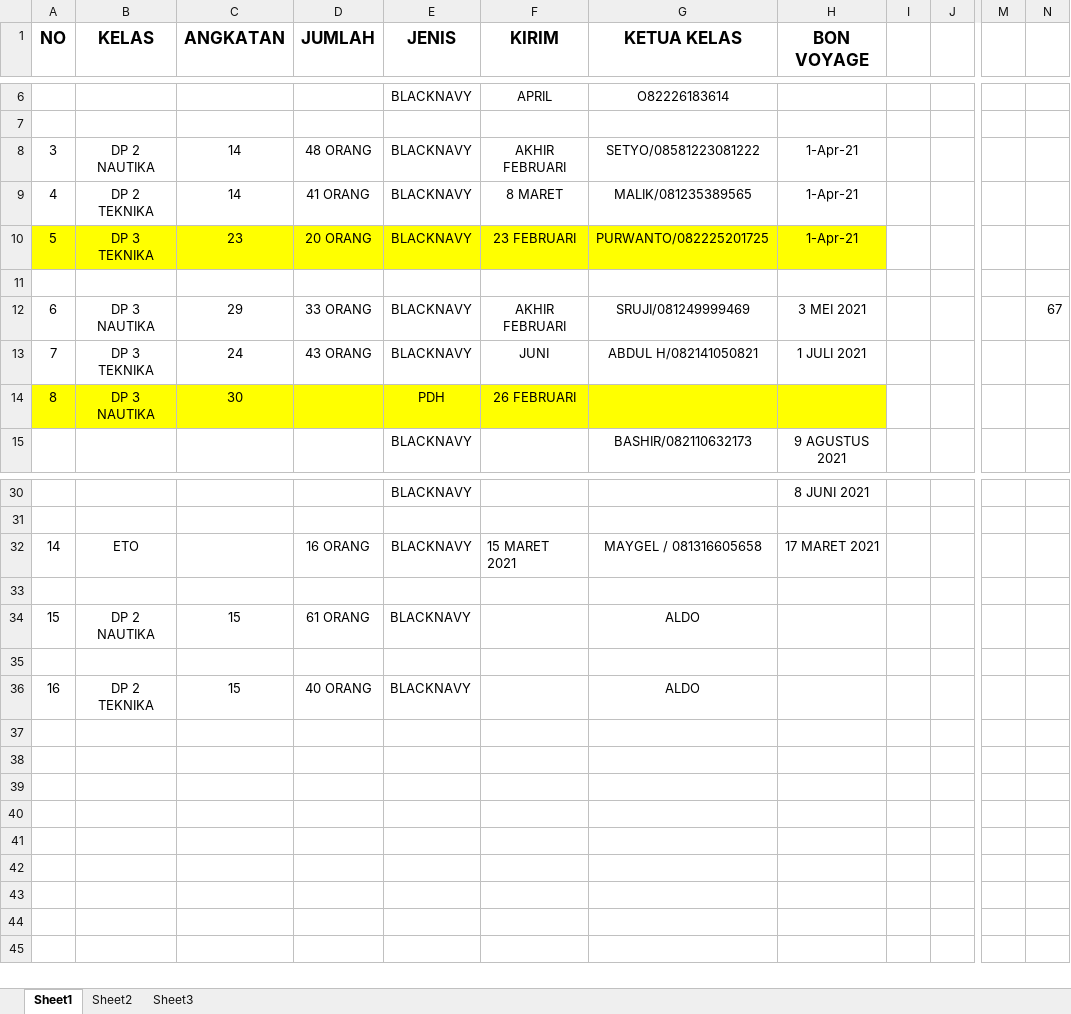
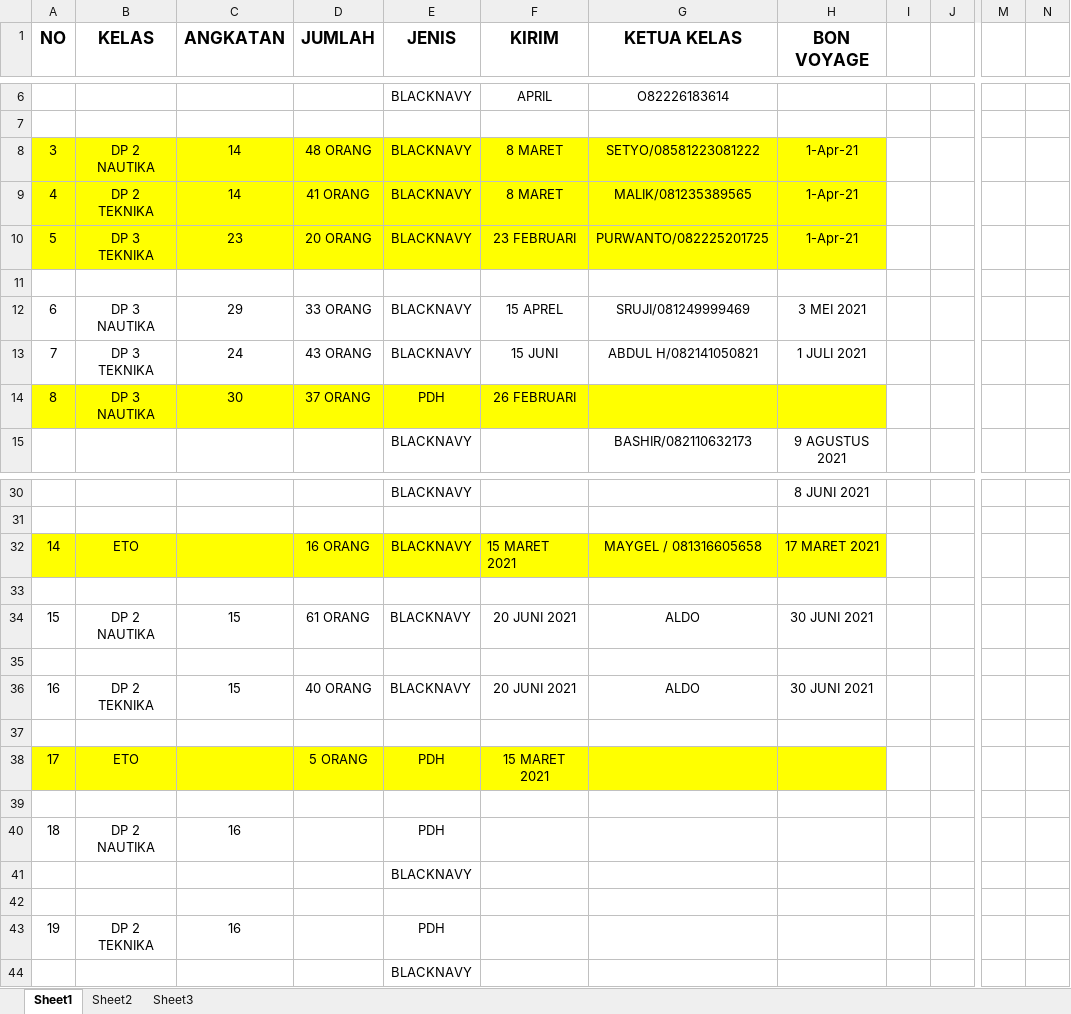
Before and after one commit to dedyhariadi/progress, an Excel workbook: RENCANA BON VOYAGE.xlsx, sheet Sheet1, drawn as a sheet; only a part is shown, gaps mark what is left out; values as stored, in another font and other column widths than the file's, no borders; rows hold the shown columns only; the diff covers the shown part only; the diff names each change by its address in the sheet, - before the commit and + after, or states it on an @@ line.

Commit message:
update bonvoyage

```diff
--- a/RENCANA BON VOYAGE.xlsx (sheet Sheet1)
+++ b/RENCANA BON VOYAGE.xlsx (sheet Sheet1)
-A8:H9 fill: none
+A8:H9 fill: #FFFF00
-F8 (KIRIM): AKHIR FEBRUARI
+F8 (KIRIM): 8 MARET
-F12 (KIRIM): AKHIR FEBRUARI
+F12 (KIRIM): 15 APREL
-N12: 67
+N12: (empty)
-F13 (KIRIM): JUNI
+F13 (KIRIM): 15 JUNI
-D14 (JUMLAH): (empty)
+D14 (JUMLAH): 37 ORANG
-A32:H32 fill: none
+A32:H32 fill: #FFFF00
-F34 (KIRIM): (empty)
+F34 (KIRIM): 20 JUNI 2021
-H34 (BON VOYAGE): (empty)
+H34 (BON VOYAGE): 30 JUNI 2021
-F36 (KIRIM): (empty)
+F36 (KIRIM): 20 JUNI 2021
-H36 (BON VOYAGE): (empty)
+H36 (BON VOYAGE): 30 JUNI 2021
+row 37: (empty)
+row 38: 17 | ETO |  | 5 ORANG | PDH | 15 MARET 2021
+row 39: (empty)
+row 40: 18 | DP 2 NAUTIKA | 16 |  | PDH
+row 41:  |  |  |  | BLACKNAVY
+row 42: (empty)
+row 43: 19 | DP 2 TEKNIKA | 16 |  | PDH
+row 44:  |  |  |  | BLACKNAVY
```
Also changed, not shown: 3 edited cells and cell formats elsewhere in this sheet.
